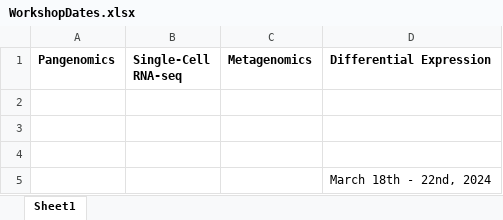
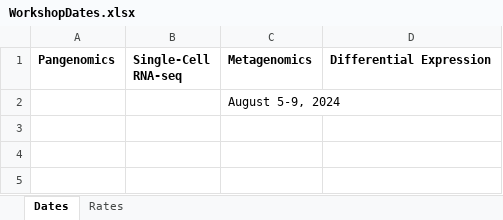
Before and after one commit to ncgr/ncgr-INBRE-Bookdown, an Excel workbook: Figures/WorkshopDates.xlsx, sheet Dates, drawn as a sheet; values as stored, in another font and other column widths than the file's, no borders; the diff names each change by its address in the sheet, - before the commit and + after, or states it on an @@ line.

```diff
--- a/Figures/WorkshopDates.xlsx (sheet Dates)
+++ b/Figures/WorkshopDates.xlsx (sheet Dates)
-sheet tab: Sheet1
+sheet tab: Dates
+sheet tab: Rates
-C2 (Metagenomics): (empty)
+C2 (Metagenomics): August 5-9, 2024
-row 3: (empty)
-row 4: (empty)
-row 5:  |  |  | March 18th - 22nd, 2024
```
Also changed, not shown: 7 other files.
